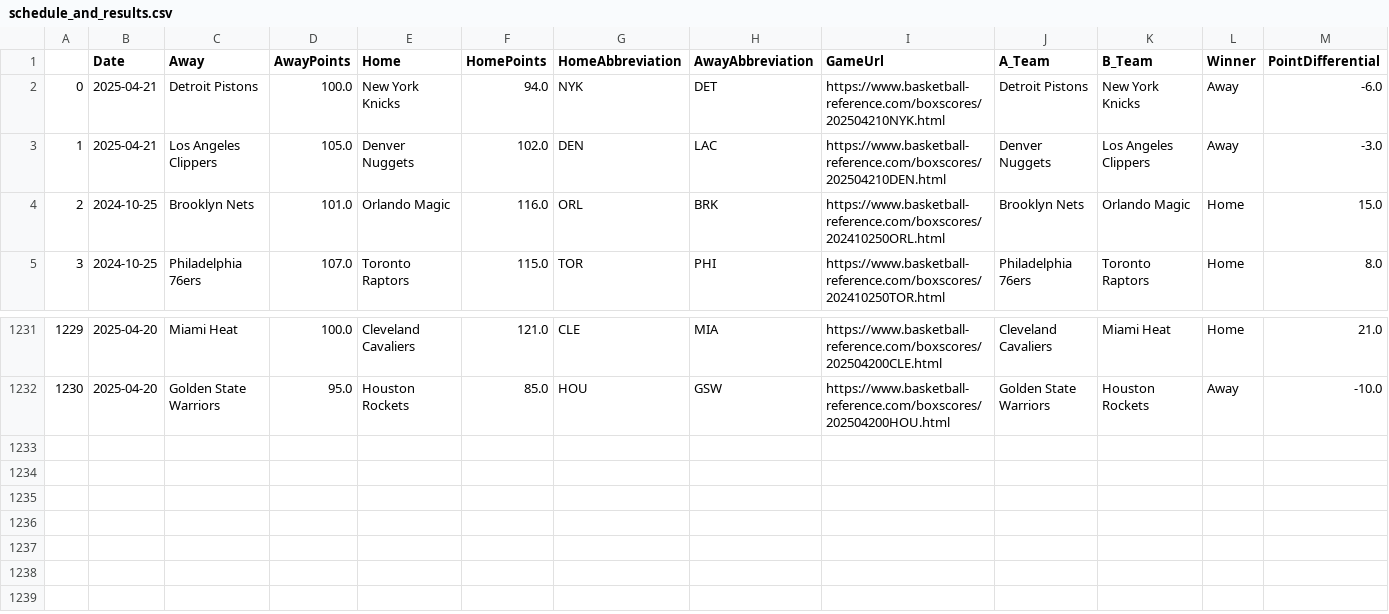
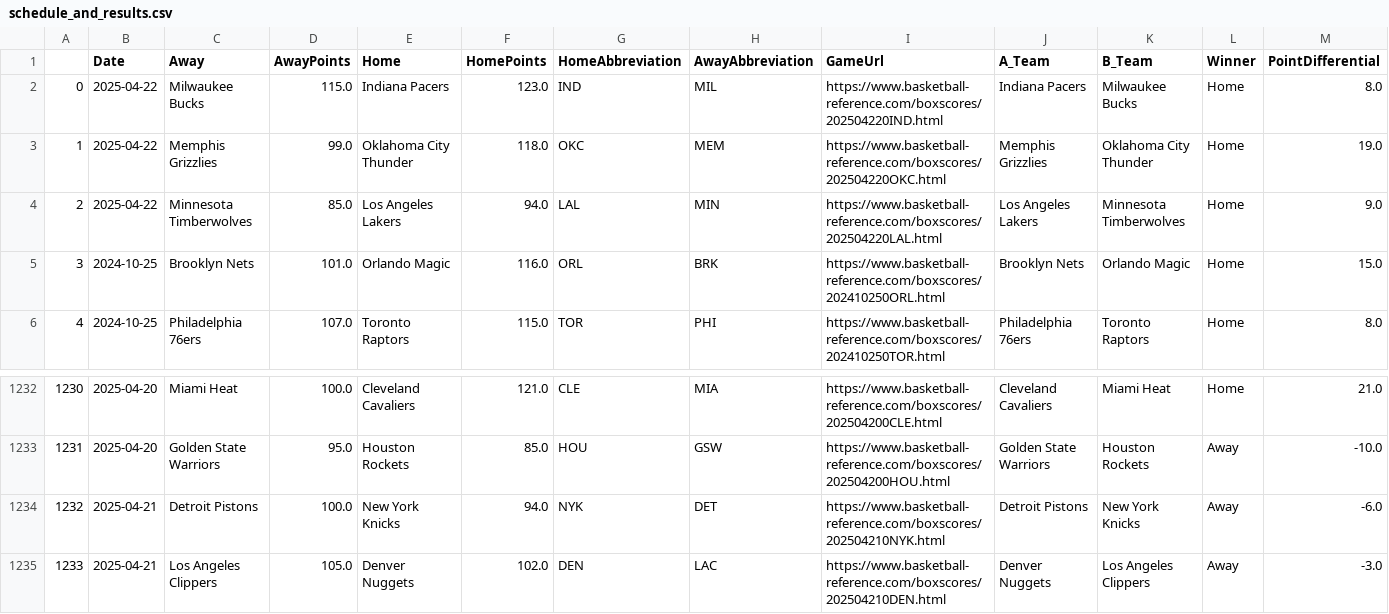
Before and after one commit to wmjs/nba-predictor, a CSV file: nba_data/schedule_and_results.csv, drawn as a sheet; only a part is shown, gaps mark what is left out; addresses are those after the commit; the diff names each change by its address in the sheet, - before the commit and + after, or states it on an @@ line.

```diff
--- a/nba_data/schedule_and_results.csv
+++ b/nba_data/schedule_and_results.csv
+row 2: 0 | 2025-04-22 | Milwaukee Bucks | 115.0 | Indiana Pacers | 123.0 | IND | MIL | https://www.basketball-reference.com/boxscores/202504220IND.html | Indiana Pacers | Milwaukee Bucks | Home | 8.0
+row 3: 1 | 2025-04-22 | Memphis Grizzlies | 99.0 | Oklahoma City Thunder | 118.0 | OKC | MEM | https://www.basketball-reference.com/boxscores/202504220OKC.html | Memphis Grizzlies | Oklahoma City Thunder | Home | 19.0
+row 4: 2 | 2025-04-22 | Minnesota Timberwolves | 85.0 | Los Angeles Lakers | 94.0 | LAL | MIN | https://www.basketball-reference.com/boxscores/202504220LAL.html | Los Angeles Lakers | Minnesota Timberwolves | Home | 9.0
@@ column A renumbered between rows 5 and 1233 @@
@@ row 2 moved to row 1234: 1232 @@
@@ row 3 moved to row 1235: 1233 @@
```
Also changed, not shown: backtest_results.csv, nba_data/away_games_stats.csv, 9 other files.
